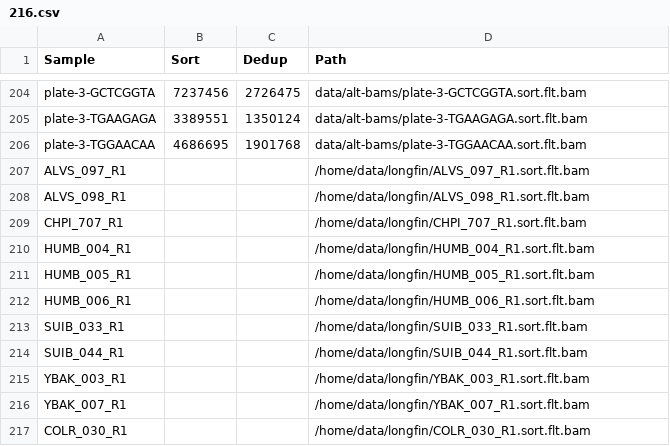
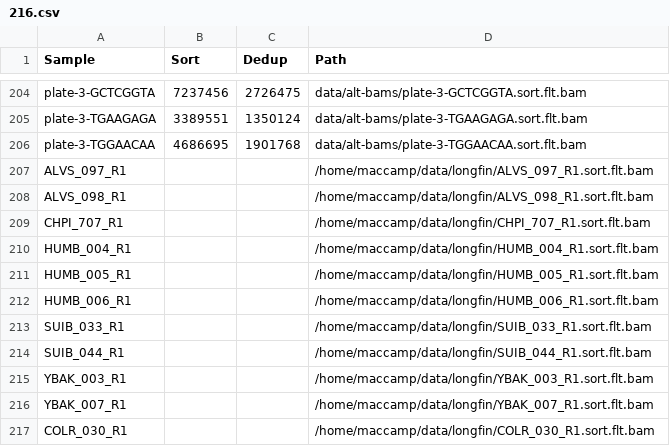
Before and after one commit to MacCampbell/longfin, a CSV file: meta/216.csv, drawn as a sheet; only a part is shown, gaps mark what is left out.

Commit message:
Fixing path

```diff
--- a/meta/216.csv
+++ b/meta/216.csv
@@ -206,12 +206,12 @@ plate-3-TGAAGAGA,3389551,1350124,data/alt-bams/plate-3-TGAAGAGA.sort.flt.bam
 plate-3-TGGAACAA,4686695,1901768,data/alt-bams/plate-3-TGGAACAA.sort.flt.bam
-ALVS_097_R1 ,,,/home/data/longfin/ALVS_097_R1.sort.flt.bam
-ALVS_098_R1,,,/home/data/longfin/ALVS_098_R1.sort.flt.bam
-CHPI_707_R1,,,/home/data/longfin/CHPI_707_R1.sort.flt.bam
-HUMB_004_R1,,,/home/data/longfin/HUMB_004_R1.sort.flt.bam
-HUMB_005_R1,,,/home/data/longfin/HUMB_005_R1.sort.flt.bam
-HUMB_006_R1,,,/home/data/longfin/HUMB_006_R1.sort.flt.bam
-SUIB_033_R1,,,/home/data/longfin/SUIB_033_R1.sort.flt.bam
-SUIB_044_R1,,,/home/data/longfin/SUIB_044_R1.sort.flt.bam
-YBAK_003_R1,,,/home/data/longfin/YBAK_003_R1.sort.flt.bam
-YBAK_007_R1,,,/home/data/longfin/YBAK_007_R1.sort.flt.bam
-COLR_030_R1,,,/home/data/longfin/COLR_030_R1.sort.flt.bam
+ALVS_097_R1 ,,,/home/maccamp/data/longfin/ALVS_097_R1.sort.flt.bam
+ALVS_098_R1,,,/home/maccamp/data/longfin/ALVS_098_R1.sort.flt.bam
+CHPI_707_R1,,,/home/maccamp/data/longfin/CHPI_707_R1.sort.flt.bam
+HUMB_004_R1,,,/home/maccamp/data/longfin/HUMB_004_R1.sort.flt.bam
+HUMB_005_R1,,,/home/maccamp/data/longfin/HUMB_005_R1.sort.flt.bam
+HUMB_006_R1,,,/home/maccamp/data/longfin/HUMB_006_R1.sort.flt.bam
+SUIB_033_R1,,,/home/maccamp/data/longfin/SUIB_033_R1.sort.flt.bam
+SUIB_044_R1,,,/home/maccamp/data/longfin/SUIB_044_R1.sort.flt.bam
+YBAK_003_R1,,,/home/maccamp/data/longfin/YBAK_003_R1.sort.flt.bam
+YBAK_007_R1,,,/home/maccamp/data/longfin/YBAK_007_R1.sort.flt.bam
+COLR_030_R1,,,/home/maccamp/data/longfin/COLR_030_R1.sort.flt.bam
```
Also changed, not shown: 2 other files.
